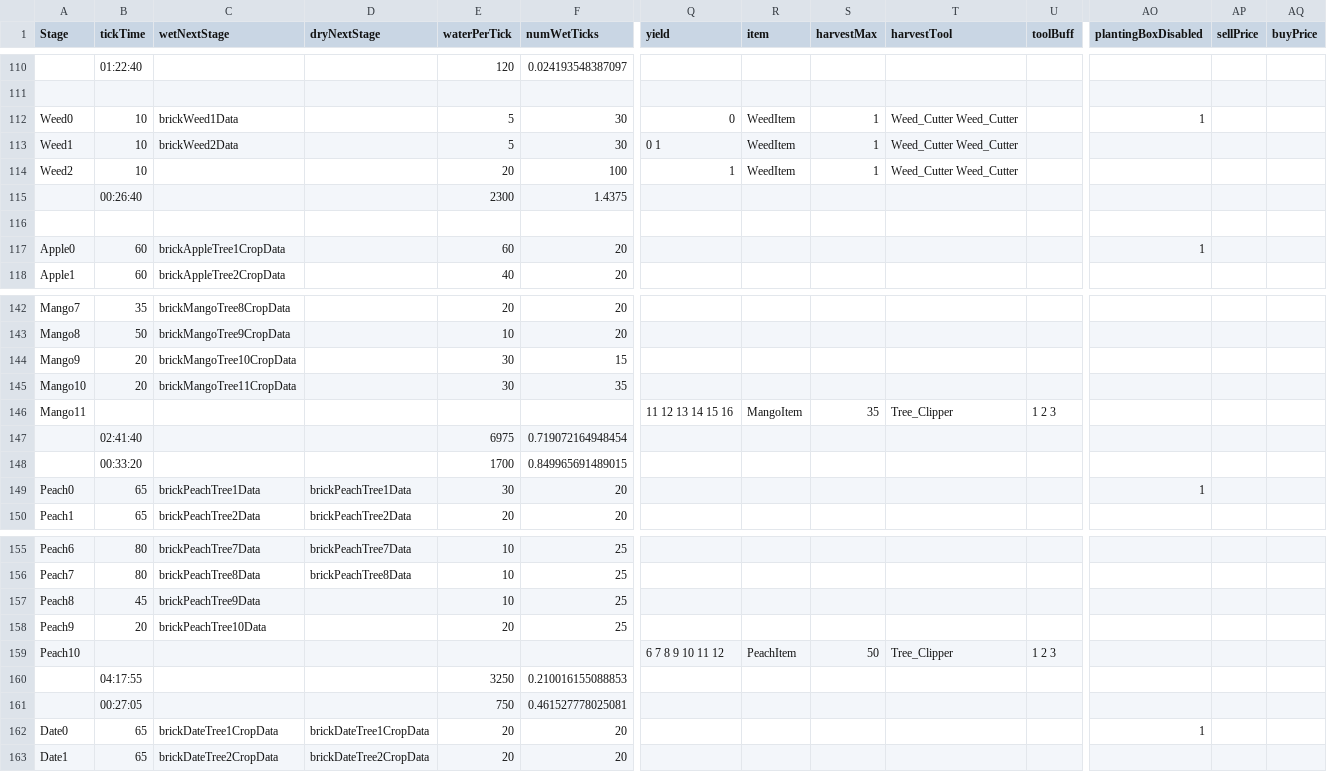
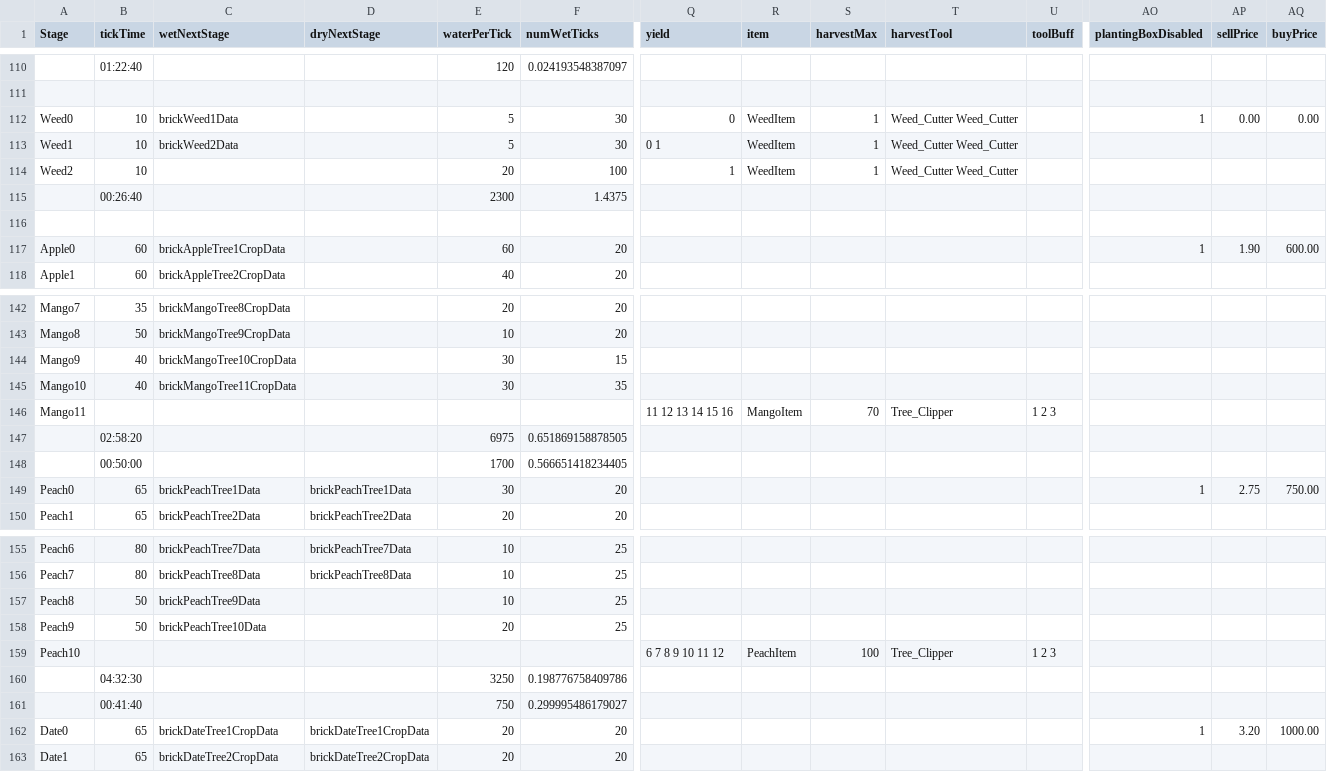
Before and after one commit to ConanODoyle/farming, a CSV file: config/plantData.csv, drawn as a sheet; only a part is shown, gaps mark what is left out; removed rows and columns are numbered as before the commit, all else as after; rows hold the shown columns only; the diff covers the shown part only; the diff names each change by its address in the sheet, - before the commit and + after, or states it on an @@ line.

Commit message:
Update plant balance

```diff
--- a/config/plantData.csv
+++ b/config/plantData.csv
-AP112 (sellPrice): (empty)
+AP112 (sellPrice): 0.00
-AQ112 (buyPrice): (empty)
+AQ112 (buyPrice): 0.00
-AP117 (sellPrice): (empty)
+AP117 (sellPrice): 1.90
-AQ117 (buyPrice): (empty)
+AQ117 (buyPrice): 600.00
-B144:B145 (tickTime): 20
+B144:B145 (tickTime): 40
-S146 (harvestMax): 35
+S146 (harvestMax): 70
-row 147:  | 02:41:40 |  |  | 6975 | 0.719072164948454
-row 148:  | 00:33:20 |  |  | 1700 | 0.849965691489015
+row 147:  | 02:58:20 |  |  | 6975 | 0.651869158878505
+row 148:  | 00:50:00 |  |  | 1700 | 0.566651418234405
-AP149 (sellPrice): (empty)
+AP149 (sellPrice): 2.75
-AQ149 (buyPrice): (empty)
+AQ149 (buyPrice): 750.00
-B157 (tickTime): 45
+B157 (tickTime): 50
-B158 (tickTime): 20
+B158 (tickTime): 50
-S159 (harvestMax): 50
+S159 (harvestMax): 100
-row 160:  | 04:17:55 |  |  | 3250 | 0.210016155088853
-row 161:  | 00:27:05 |  |  | 750 | 0.461527778025081
+row 160:  | 04:32:30 |  |  | 3250 | 0.198776758409786
+row 161:  | 00:41:40 |  |  | 750 | 0.299995486179027
-AP162 (sellPrice): (empty)
+AP162 (sellPrice): 3.20
-AQ162 (buyPrice): (empty)
+AQ162 (buyPrice): 1000.00
```
Also changed, not shown: 49 edited cells elsewhere in this file.
